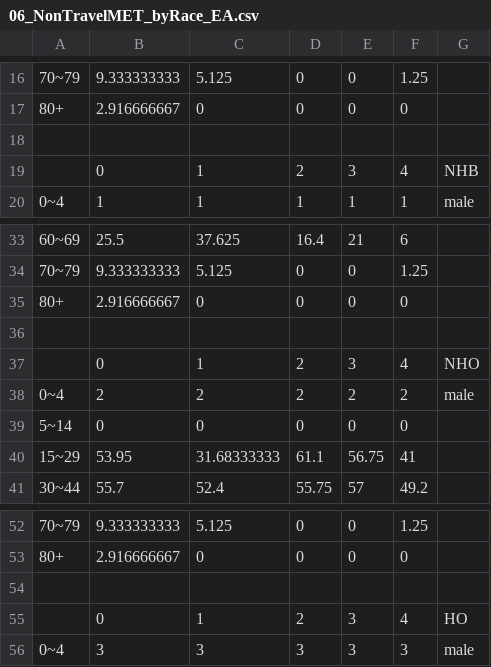
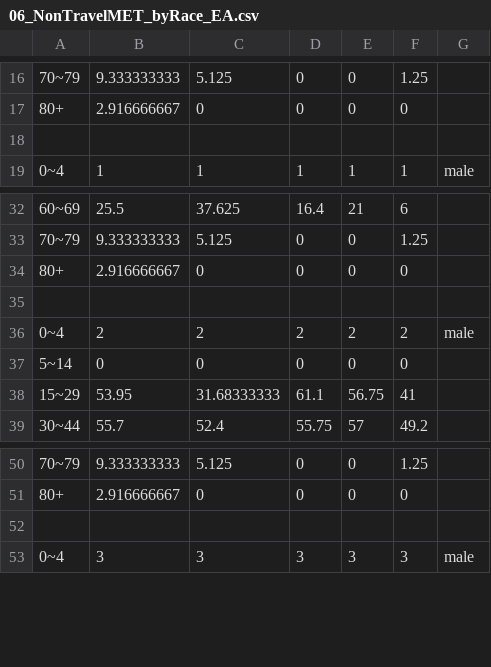
Before and after one commit to aakarner/ITHIM-Sacramento, a CSV file: 01_Data/04_Equity Analysis/06_NonTravelMET_byRace_EA.csv, drawn as a sheet; only a part is shown, gaps mark what is left out; the diff names each change by its address in the sheet, - before the commit and + after, or states it on an @@ line.

Commit message:
updates for automating the data flow

```diff
--- a/01_Data/04_Equity Analysis/06_NonTravelMET_byRace_EA.csv
+++ b/01_Data/04_Equity Analysis/06_NonTravelMET_byRace_EA.csv
-row 19:  | 0 | 1 | 2 | 3 | 4 | NHB
-row 37:  | 0 | 1 | 2 | 3 | 4 | NHO
-row 55:  | 0 | 1 | 2 | 3 | 4 | HO
```
Also changed, not shown: 01_Data/04_Equity Analysis/07_NonTravelMET_byIncome_EA.csv, 7 other files.
